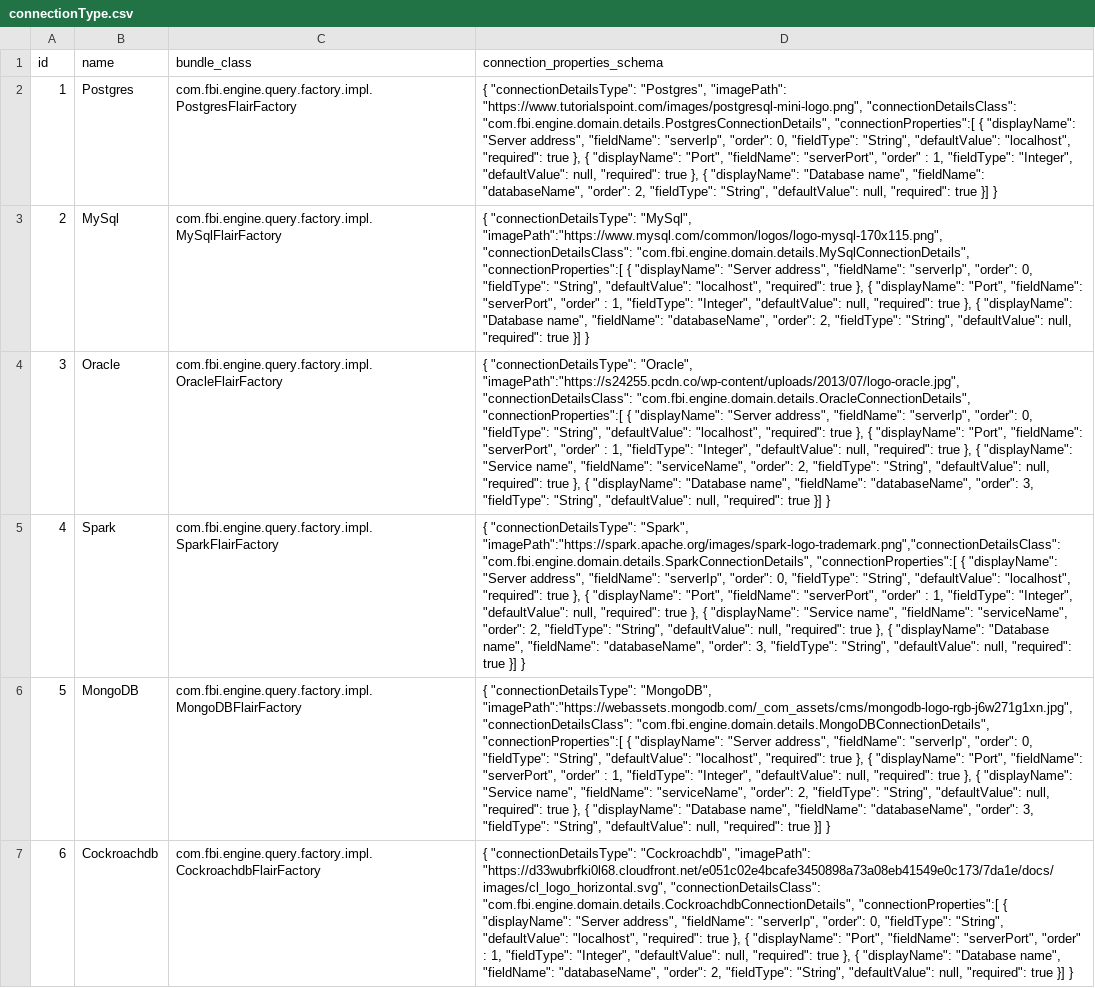
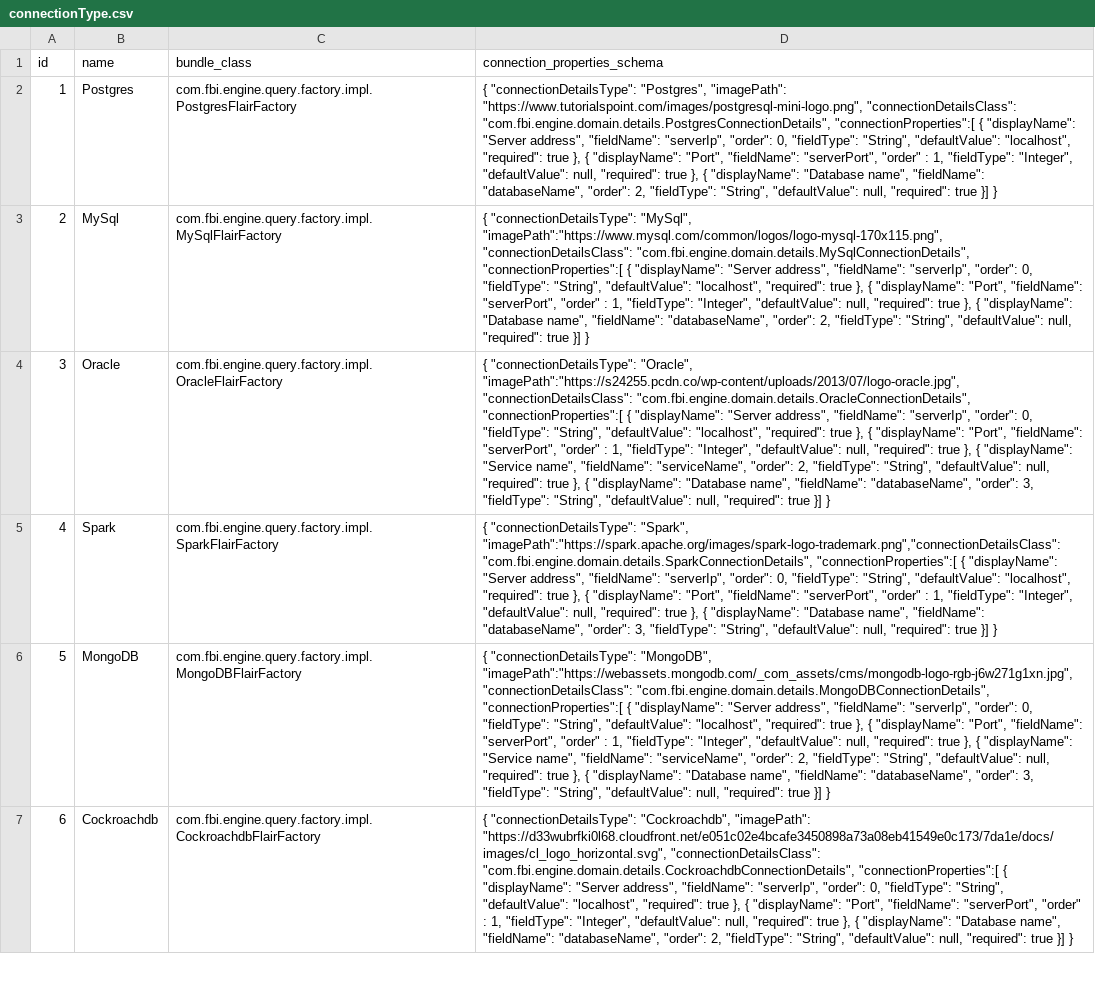
Before and after one commit to viz-centric/flair-engine, a CSV file: src/main/resources/config/liquibase/seed/connectionType.csv, drawn as a sheet; only a part is shown; the diff names each change by its address in the sheet, - before the commit and + after, or states it on an @@ line.

Commit message:
- removed serviceName from spark detail - added hive driver

```diff
--- a/src/main/resources/config/liquibase/seed/connectionType.csv
+++ b/src/main/resources/config/liquibase/seed/connectionType.csv
-D5 (connection_properties_schema): …{ "displayName": "Service name", "fieldName": "serviceName", "order": 2, "fieldType": "String", "defaultValue": null, "required": true }, { "displayName": "Database name",…
+D5 (connection_properties_schema): …{ "displayName": "Database name",…
```
Also changed, not shown: 5 other files.
